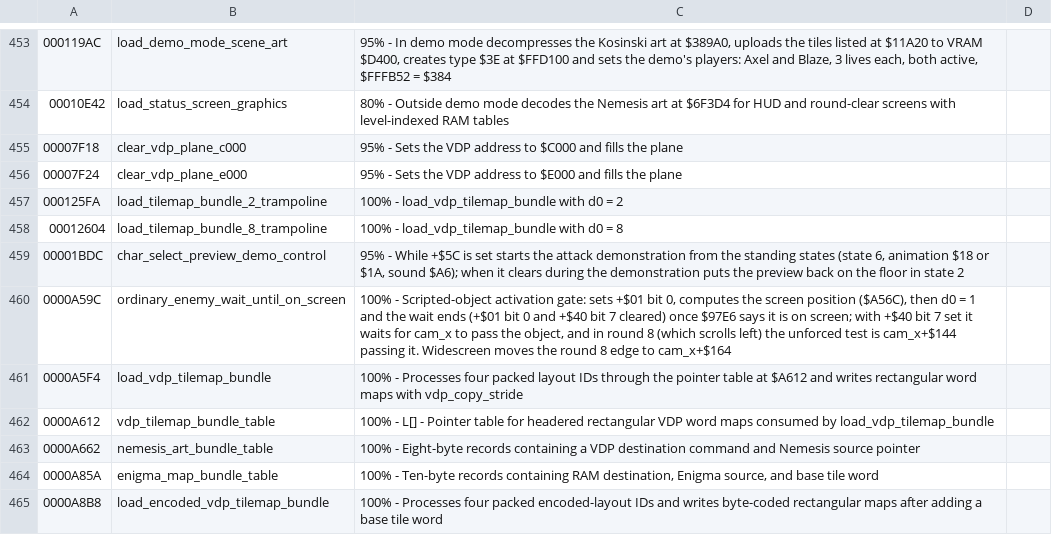
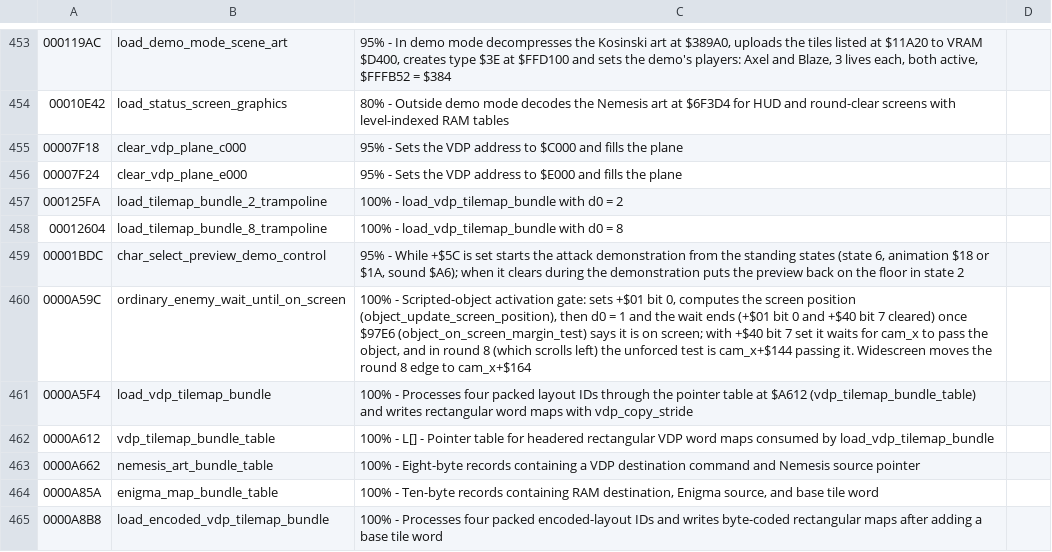
Before and after one commit to RuiNelson/StreetsOfRageRecompilation, a CSV file: code-analysis/labels.csv, drawn as a sheet; only a part is shown, gaps mark what is left out; the diff covers the shown part only.

```diff
--- a/code-analysis/labels.csv
+++ b/code-analysis/labels.csv
@@ -459,4 +459,4 @@
 00001BDC, char_select_preview_demo_control, "95% - While +$5C is set starts the attack demonstration from the standing states (state 6, animation $18 or $1A, sound $A6); when it clears during the demonstration puts the preview back on the floor in state 2"
-0000A59C, ordinary_enemy_wait_until_on_screen, "100% - Scripted-object activation gate: sets +$01 bit 0, computes the screen position ($A56C), then d0 = 1 and the wait ends (+$01 bit 0 and +$40 bit 7 cleared) once $97E6 says it is on screen; with +$40 bit 7 set it waits for cam_x to pass the object, and in round 8 (which scrolls left) the unforced test is cam_x+$144 passing it. Widescreen moves the round 8 edge to cam_x+$164"
-0000A5F4, load_vdp_tilemap_bundle, "100% - Processes four packed layout IDs through the pointer table at $A612 and writes rectangular word maps with vdp_copy_stride"
+0000A59C, ordinary_enemy_wait_until_on_screen, "100% - Scripted-object activation gate: sets +$01 bit 0, computes the screen position (object_update_screen_position), then d0 = 1 and the wait ends (+$01 bit 0 and +$40 bit 7 cleared) once $97E6 (object_on_screen_margin_test) says it is on screen; with +$40 bit 7 set it waits for cam_x to pass the object, and in round 8 (which scrolls left) the unforced test is cam_x+$144 passing it. Widescreen moves the round 8 edge to cam_x+$164"
+0000A5F4, load_vdp_tilemap_bundle, "100% - Processes four packed layout IDs through the pointer table at $A612 (vdp_tilemap_bundle_table) and writes rectangular word maps with vdp_copy_stride"
 0000A612, vdp_tilemap_bundle_table, "100% - L[] - Pointer table for headered rectangular VDP word maps consumed by load_vdp_tilemap_bundle"
```
Also changed, not shown: 79 edited cells elsewhere in this file, 2 other files.
